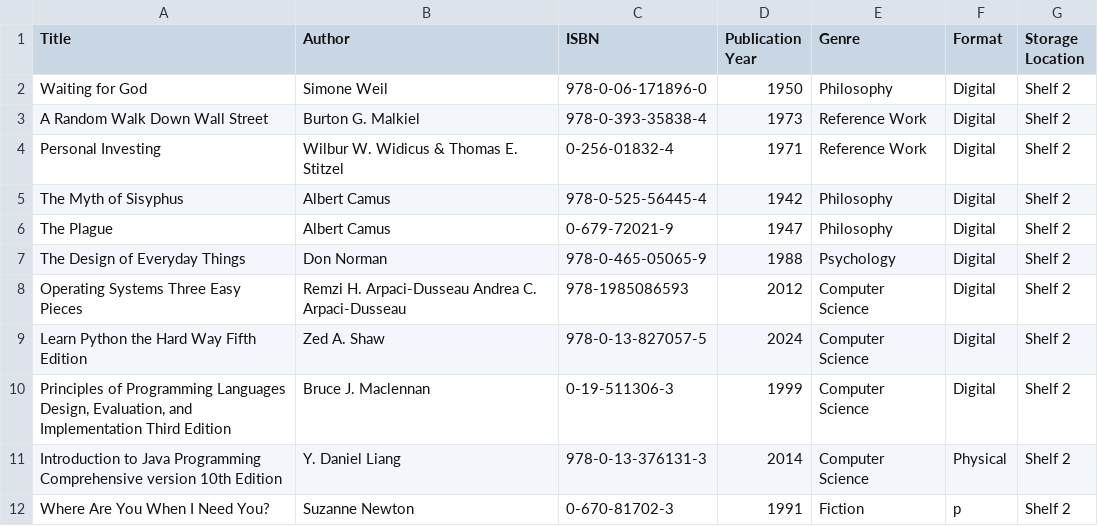
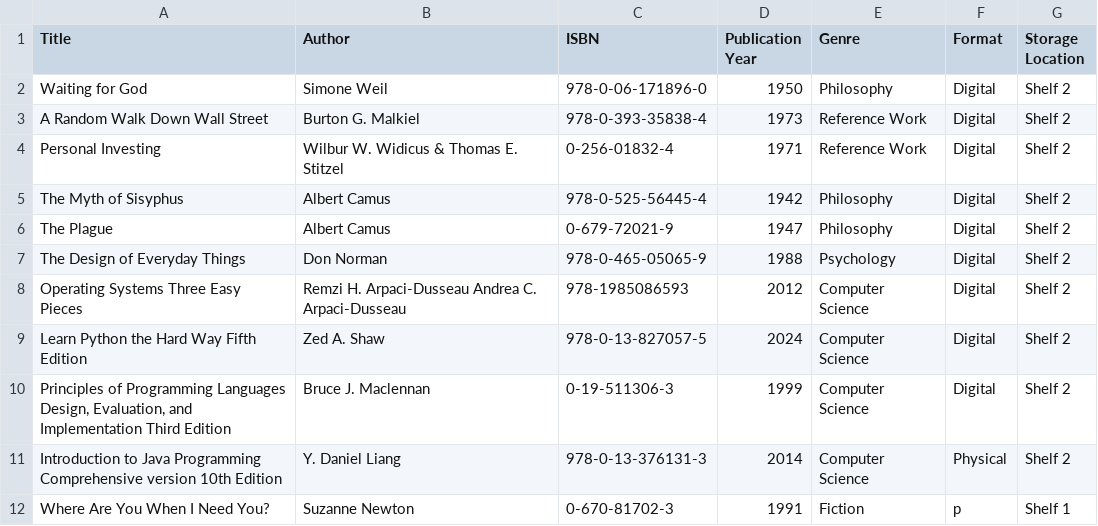
Before and after one commit to EmmaO4/LMS, a CSV file: LMS.csv, drawn as a sheet.

```diff
--- a/LMS.csv
+++ b/LMS.csv
@@ -11,2 +11,2 @@ Learn Python the Hard Way Fifth Edition,Zed A. Shaw,978-0-13-827057-5,2024,Compu
 Introduction to Java Programming Comprehensive version 10th Edition,Y. Daniel Liang,978-0-13-376131-3,2014,Computer Science,Physical,Shelf 2
-Where Are You When I Need You?,Suzanne Newton,0-670-81702-3,1991,Fiction,p,Shelf 2
+Where Are You When I Need You?,Suzanne Newton,0-670-81702-3,1991,Fiction,p,Shelf 1
```
Also changed, not shown: 9 other files.
